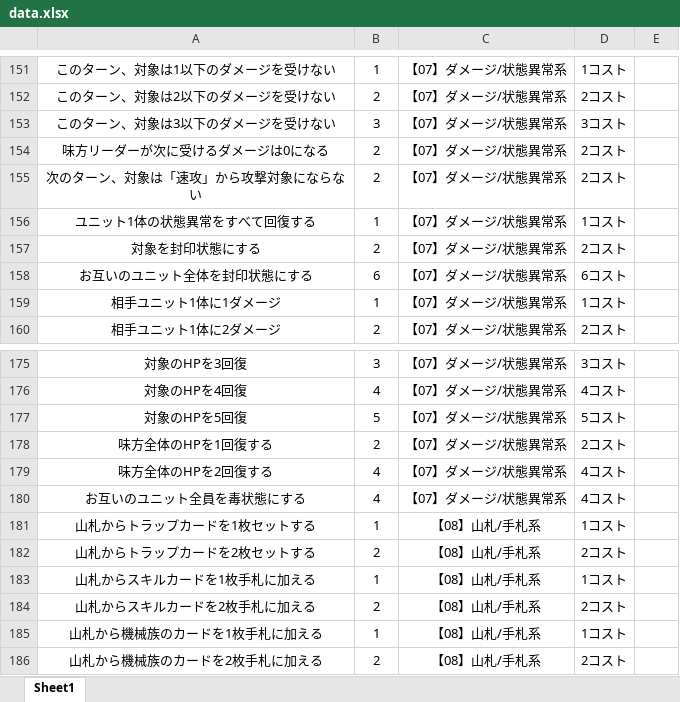
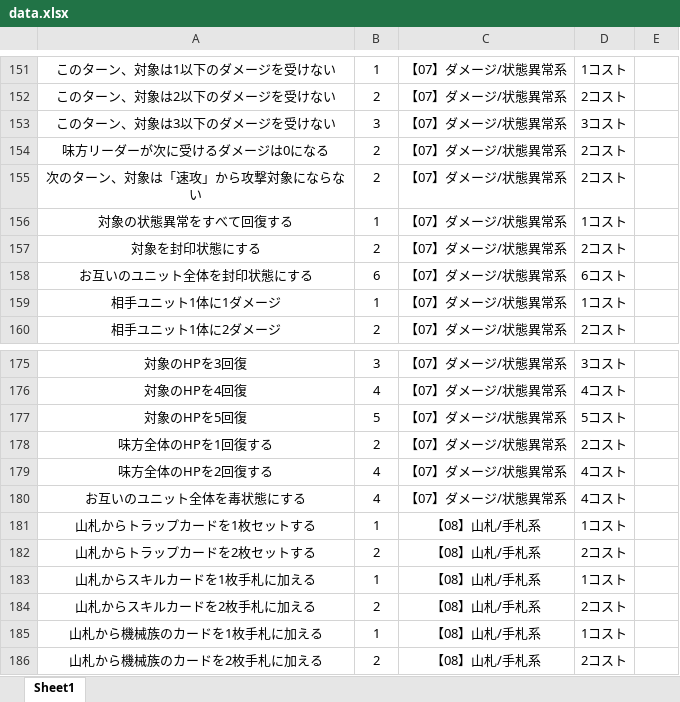
Before and after one commit to yuakuri/cardmaker, an Excel workbook: assets/data.xlsx, sheet Sheet1, drawn as a sheet; only a part is shown, gaps mark what is left out; values as stored, in another font and other column widths than the file's, no borders; charts and pictures not drawn; the diff names each change by its address in the sheet, - before the commit and + after, or states it on an @@ line.

Commit message:
Add files via upload

```diff
--- a/assets/data.xlsx (sheet Sheet1)
+++ b/assets/data.xlsx (sheet Sheet1)
-A156: ユニット1体の状態異常をすべて回復する
+A156: 対象の状態異常をすべて回復する
-A180: お互いのユニット全員を毒状態にする
+A180: お互いのユニット全体を毒状態にする
```
